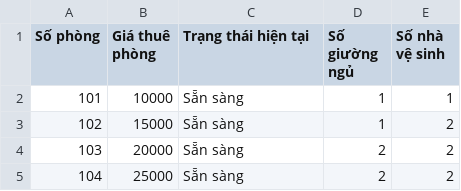
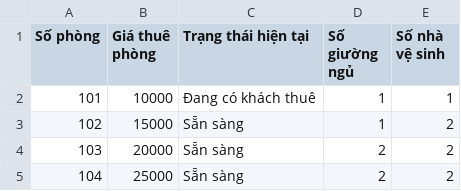
Before and after one commit to LananhHoadanhdanh/Rei-_CaseStudy_Edited, a CSV file: src/service/roomManageFile.csv, drawn as a sheet.

```diff
--- a/src/service/roomManageFile.csv
+++ b/src/service/roomManageFile.csv
@@ -1,3 +1,3 @@
 Số phòng,Giá thuê phòng,Trạng thái hiện tại,Số giường ngủ, Số nhà vệ sinh
-101,10000,Sẵn sàng,1,1
+101,10000,Đang có khách thuê,1,1
 102,15000,Sẵn sàng,1,2
```
Also changed, not shown: out/production/Rei - Case study - Hotel management/service/receiveManageFile.csv, out/production/Rei - Case study - Hotel management/service/userManageFile.csv, 14 other files.
